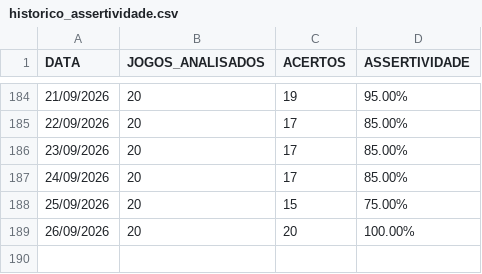
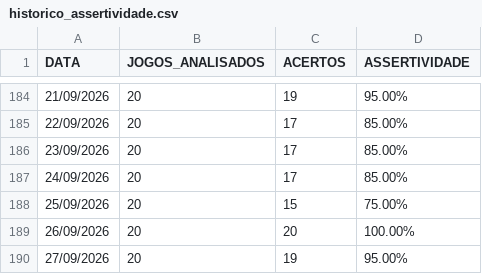
Before and after one commit to Aritonapr/gestor-ia-apostas, a CSV file: data/historico_assertividade.csv, drawn as a sheet; only a part is shown, gaps mark what is left out; the diff names each change by its address in the sheet, - before the commit and + after, or states it on an @@ line.

```diff
--- a/data/historico_assertividade.csv
+++ b/data/historico_assertividade.csv
+row 190: 27/09/2026 | 20 | 19 | 95.00%
```
Also changed, not shown: data/base_jogos_jarvis.csv, data/relatorio_fechamento_dia.csv.
